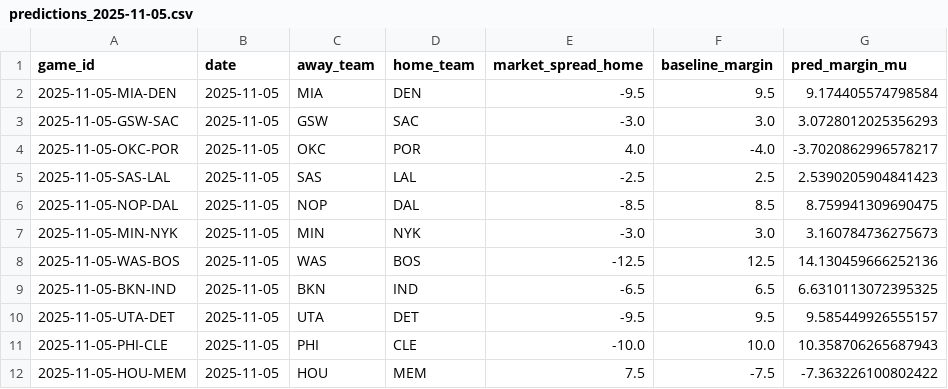
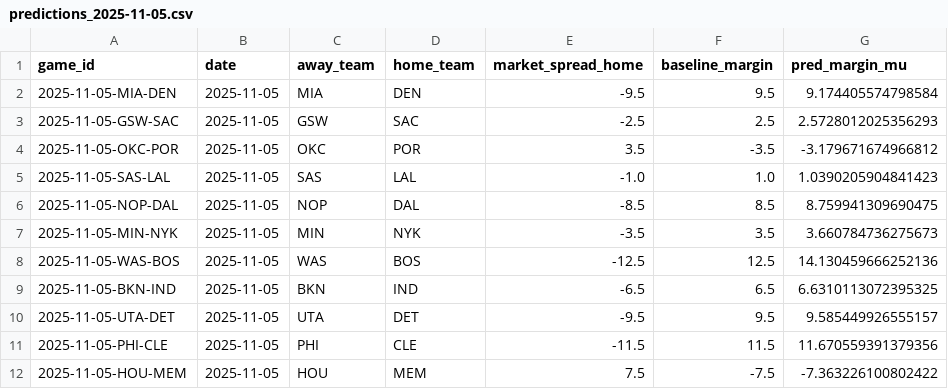
Before and after one commit to mike-ganz/nba_predictions, a CSV file: predictions/predictions_2025-11-05.csv, drawn as a sheet.

```diff
--- a/predictions/predictions_2025-11-05.csv
+++ b/predictions/predictions_2025-11-05.csv
@@ -2,7 +2,7 @@ game_id,date,away_team,home_team,market_spread_home,baseline_margin,pred_margin_
 2025-11-05-MIA-DEN,2025-11-05,MIA,DEN,-9.5,9.5,9.174405574798584
-2025-11-05-GSW-SAC,2025-11-05,GSW,SAC,-3.0,3.0,3.0728012025356293
-2025-11-05-OKC-POR,2025-11-05,OKC,POR,4.0,-4.0,-3.7020862996578217
-2025-11-05-SAS-LAL,2025-11-05,SAS,LAL,-2.5,2.5,2.5390205904841423
+2025-11-05-GSW-SAC,2025-11-05,GSW,SAC,-2.5,2.5,2.5728012025356293
+2025-11-05-OKC-POR,2025-11-05,OKC,POR,3.5,-3.5,-3.179671674966812
+2025-11-05-SAS-LAL,2025-11-05,SAS,LAL,-1.0,1.0,1.0390205904841423
 2025-11-05-NOP-DAL,2025-11-05,NOP,DAL,-8.5,8.5,8.759941309690475
-2025-11-05-MIN-NYK,2025-11-05,MIN,NYK,-3.0,3.0,3.160784736275673
+2025-11-05-MIN-NYK,2025-11-05,MIN,NYK,-3.5,3.5,3.660784736275673
 2025-11-05-WAS-BOS,2025-11-05,WAS,BOS,-12.5,12.5,14.130459666252136
@@ -10,3 +10,3 @@ game_id,date,away_team,home_team,market_spread_home,baseline_margin,pred_margin_
 2025-11-05-UTA-DET,2025-11-05,UTA,DET,-9.5,9.5,9.585449926555157
-2025-11-05-PHI-CLE,2025-11-05,PHI,CLE,-10.0,10.0,10.358706265687943
+2025-11-05-PHI-CLE,2025-11-05,PHI,CLE,-11.5,11.5,11.670559391379356
 2025-11-05-HOU-MEM,2025-11-05,HOU,MEM,7.5,-7.5,-7.363226100802422
```
Also changed, not shown: predictions/current_season_xgboost_2025_2026_predictions.csv, 37 other files.
